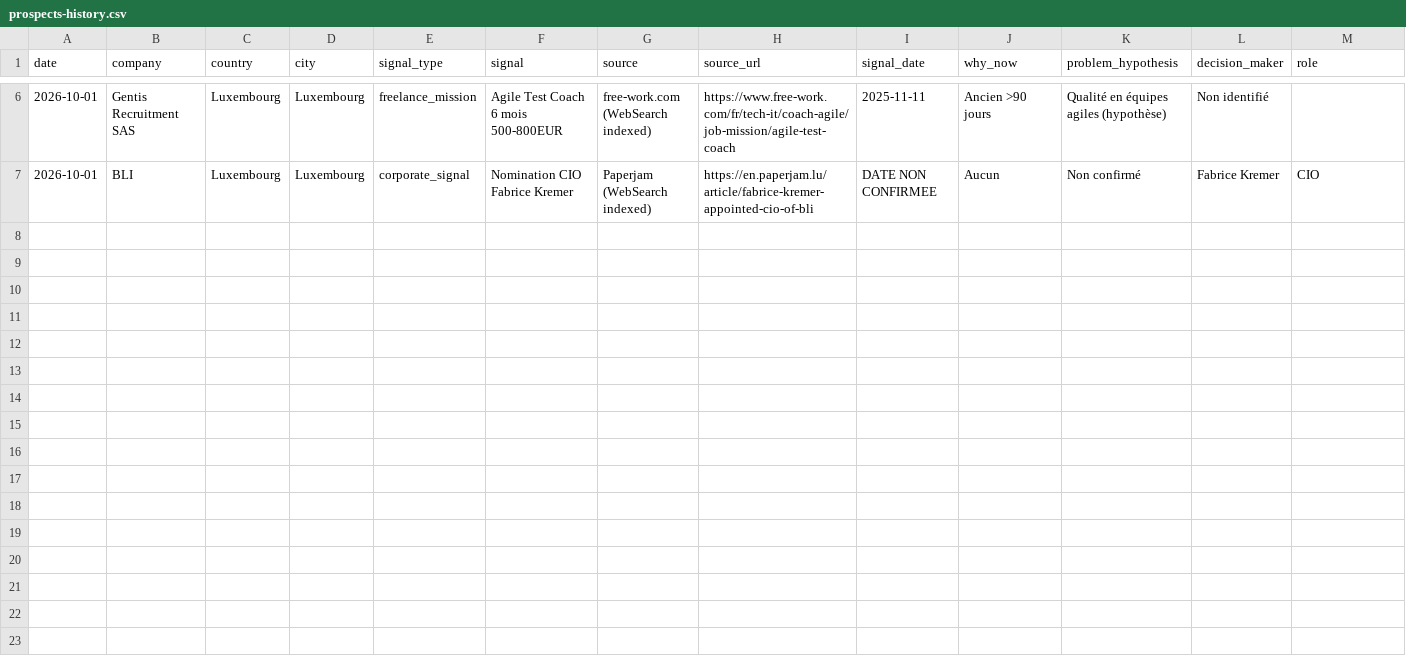
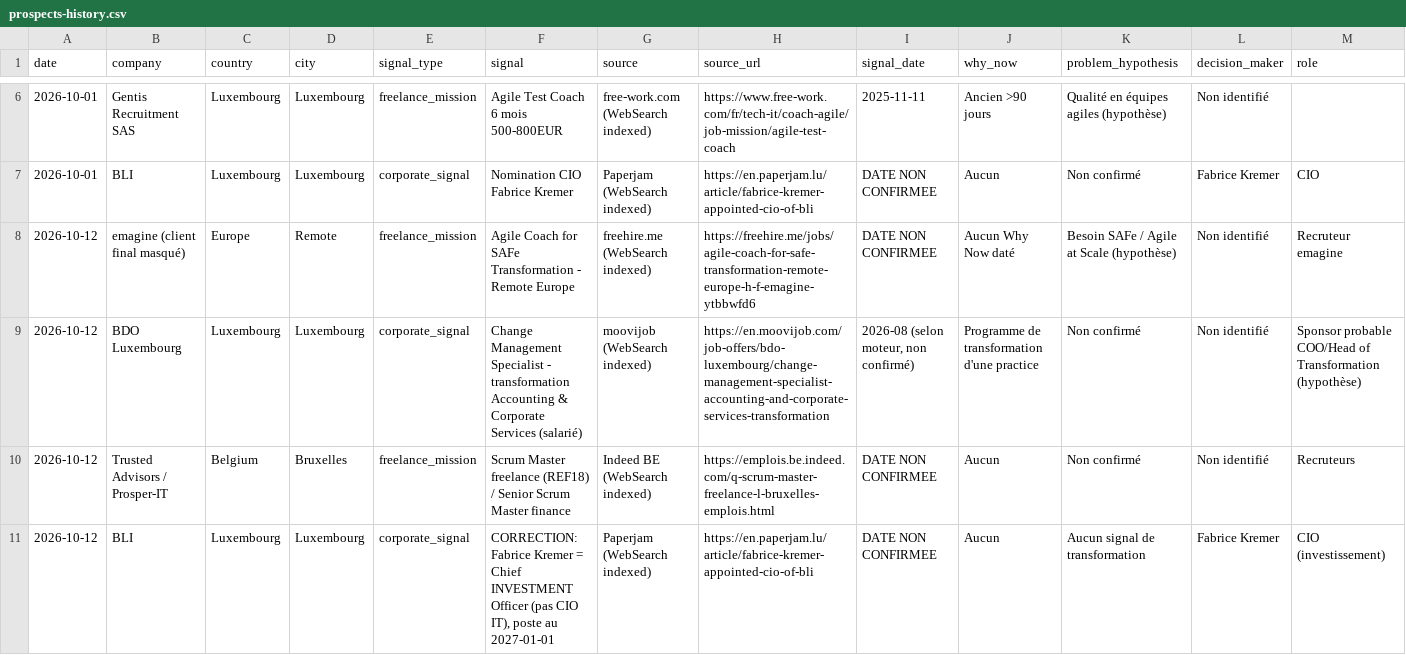
Before and after one commit to salimgomri/aigileBusinessHunter, a CSV file: prospects-history.csv, drawn as a sheet; only a part is shown, gaps mark what is left out; rows hold the shown columns only; the diff names each change by its address in the sheet, - before the commit and + after, or states it on an @@ line.

```diff
--- a/prospects-history.csv
+++ b/prospects-history.csv
+row 8: 2026-10-12 | emagine (client final masqué) | Europe | Remote | freelance_mission | Agile Coach for SAFe Transformation - Remote Europe | freehire.me (WebSearch indexed) | https://freehire.me/jobs/agile-coach-for-safe-transformation-remote-europe-h-f-emagine-ytbbwfd6 | DATE NON CONFIRMEE | Aucun Why Now daté | Besoin SAFe / Agile at Scale (hypothèse) | Non identifié | Recruteur emagine
+row 9: 2026-10-12 | BDO Luxembourg | Luxembourg | Luxembourg | corporate_signal | Change Management Specialist - transformation Accounting & Corporate Services (salarié) | moovijob (WebSearch indexed) | https://en.moovijob.com/job-offers/bdo-luxembourg/change-management-specialist-accounting-and-corporate-services-transformation | 2026-08 (selon moteur, non confirmé) | Programme de transformation d'une practice | Non confirmé | Non identifié | Sponsor probable COO/Head of Transformation (hypothèse)
+row 10: 2026-10-12 | Trusted Advisors / Prosper-IT | Belgium | Bruxelles | freelance_mission | Scrum Master freelance (REF18) / Senior Scrum Master finance | Indeed BE (WebSearch indexed) | https://emplois.be.indeed.com/q-scrum-master-freelance-l-bruxelles-emplois.html | DATE NON CONFIRMEE | Aucun | Non confirmé | Non identifié | Recruteurs
+row 11: 2026-10-12 | BLI | Luxembourg | Luxembourg | corporate_signal | CORRECTION: Fabrice Kremer = Chief INVESTMENT Officer (pas CIO IT), poste au 2027-01-01 | Paperjam (WebSearch indexed) | https://en.paperjam.lu/article/fabrice-kremer-appointed-cio-of-bli | DATE NON CONFIRMEE | Aucun | Aucun signal de transformation | Fabrice Kremer | CIO (investissement)
```
Also changed, not shown: 1 other file.
